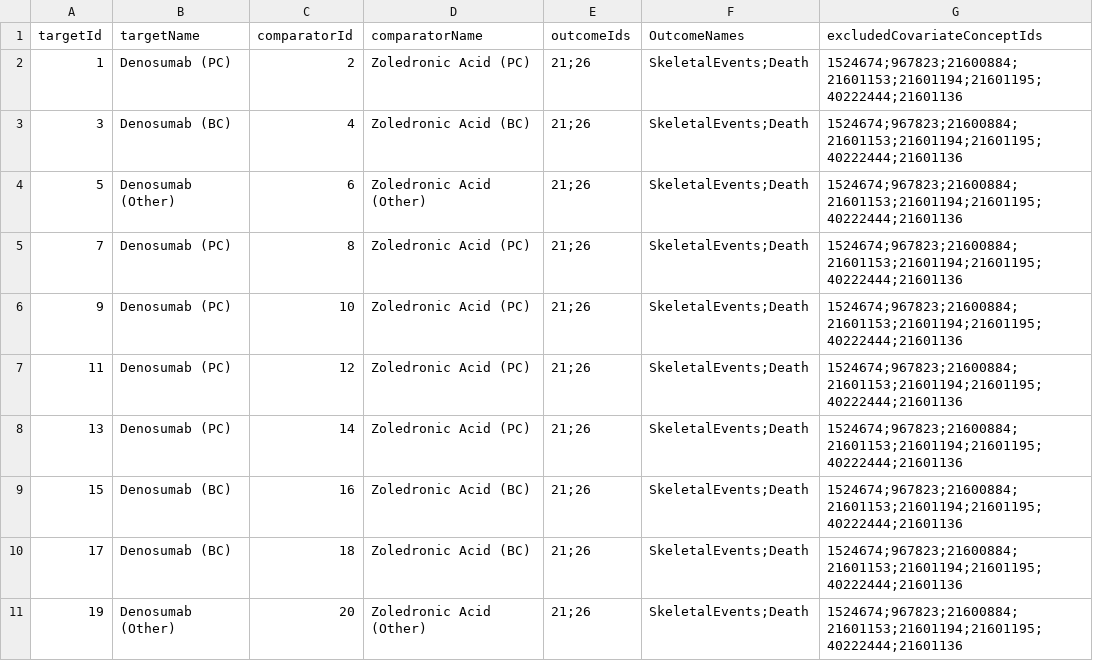
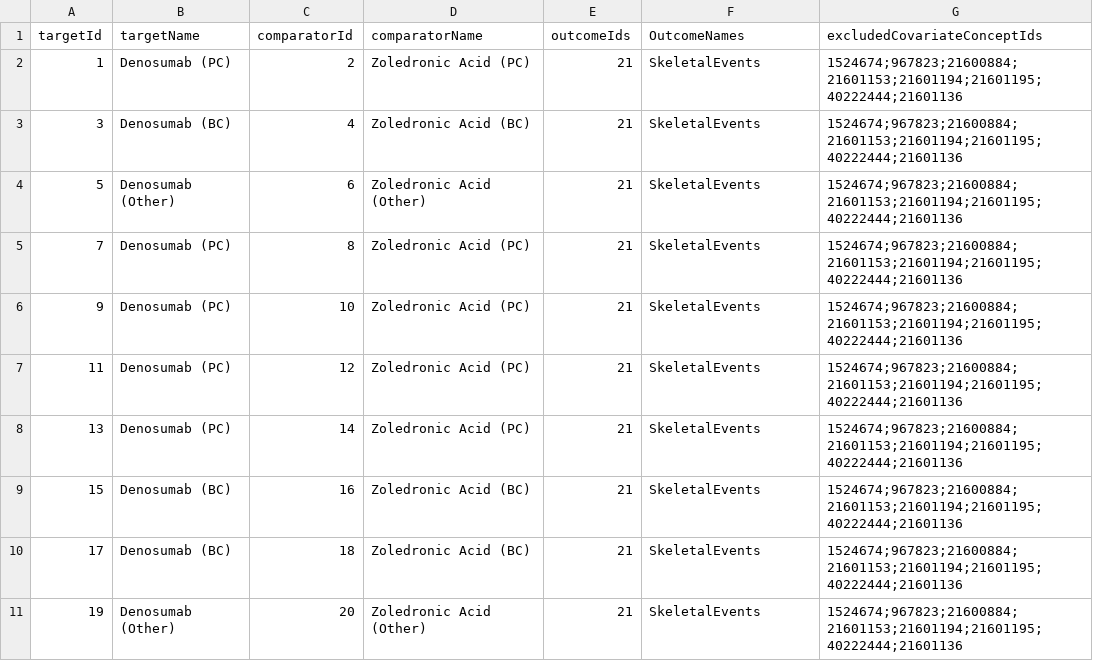
Before and after one commit to OHDSI/StudyProtocolSandbox, a CSV file: DenosumabBoneMetastases/inst/settings/TcosOfInterest.csv, drawn as a sheet.

Commit message:
Dropping death outcome again as prevalence is too low.

```diff
--- a/DenosumabBoneMetastases/inst/settings/TcosOfInterest.csv
+++ b/DenosumabBoneMetastases/inst/settings/TcosOfInterest.csv
@@ -1,11 +1,11 @@
 targetId,targetName,comparatorId,comparatorName,outcomeIds,OutcomeNames,excludedCovariateConceptIds
-1,Denosumab (PC),2,Zoledronic Acid (PC),21;26,SkeletalEvents;Death,1524674;967823;21600884;21601153;21601194;21601195;40222444;21601136
-3,Denosumab (BC),4,Zoledronic Acid (BC),21;26,SkeletalEvents;Death,1524674;967823;21600884;21601153;21601194;21601195;40222444;21601136
-5,Denosumab (Other),6,Zoledronic Acid (Other),21;26,SkeletalEvents;Death,1524674;967823;21600884;21601153;21601194;21601195;40222444;21601136
-7,Denosumab (PC),8,Zoledronic Acid (PC),21;26,SkeletalEvents;Death,1524674;967823;21600884;21601153;21601194;21601195;40222444;21601136
-9,Denosumab (PC),10,Zoledronic Acid (PC),21;26,SkeletalEvents;Death,1524674;967823;21600884;21601153;21601194;21601195;40222444;21601136
-11,Denosumab (PC),12,Zoledronic Acid (PC),21;26,SkeletalEvents;Death,1524674;967823;21600884;21601153;21601194;21601195;40222444;21601136
-13,Denosumab (PC),14,Zoledronic Acid (PC),21;26,SkeletalEvents;Death,1524674;967823;21600884;21601153;21601194;21601195;40222444;21601136
-15,Denosumab (BC),16,Zoledronic Acid (BC),21;26,SkeletalEvents;Death,1524674;967823;21600884;21601153;21601194;21601195;40222444;21601136
-17,Denosumab (BC),18,Zoledronic Acid (BC),21;26,SkeletalEvents;Death,1524674;967823;21600884;21601153;21601194;21601195;40222444;21601136
-19,Denosumab (Other),20,Zoledronic Acid (Other),21;26,SkeletalEvents;Death,1524674;967823;21600884;21601153;21601194;21601195;40222444;21601136
+1,Denosumab (PC),2,Zoledronic Acid (PC),21,SkeletalEvents,1524674;967823;21600884;21601153;21601194;21601195;40222444;21601136
+3,Denosumab (BC),4,Zoledronic Acid (BC),21,SkeletalEvents,1524674;967823;21600884;21601153;21601194;21601195;40222444;21601136
+5,Denosumab (Other),6,Zoledronic Acid (Other),21,SkeletalEvents,1524674;967823;21600884;21601153;21601194;21601195;40222444;21601136
+7,Denosumab (PC),8,Zoledronic Acid (PC),21,SkeletalEvents,1524674;967823;21600884;21601153;21601194;21601195;40222444;21601136
+9,Denosumab (PC),10,Zoledronic Acid (PC),21,SkeletalEvents,1524674;967823;21600884;21601153;21601194;21601195;40222444;21601136
+11,Denosumab (PC),12,Zoledronic Acid (PC),21,SkeletalEvents,1524674;967823;21600884;21601153;21601194;21601195;40222444;21601136
+13,Denosumab (PC),14,Zoledronic Acid (PC),21,SkeletalEvents,1524674;967823;21600884;21601153;21601194;21601195;40222444;21601136
+15,Denosumab (BC),16,Zoledronic Acid (BC),21,SkeletalEvents,1524674;967823;21600884;21601153;21601194;21601195;40222444;21601136
+17,Denosumab (BC),18,Zoledronic Acid (BC),21,SkeletalEvents,1524674;967823;21600884;21601153;21601194;21601195;40222444;21601136
+19,Denosumab (Other),20,Zoledronic Acid (Other),21,SkeletalEvents,1524674;967823;21600884;21601153;21601194;21601195;40222444;21601136
```
Also changed, not shown: DenosumabBoneMetastases/inst/settings/CohortsToCreate.csv, 7 other files.
